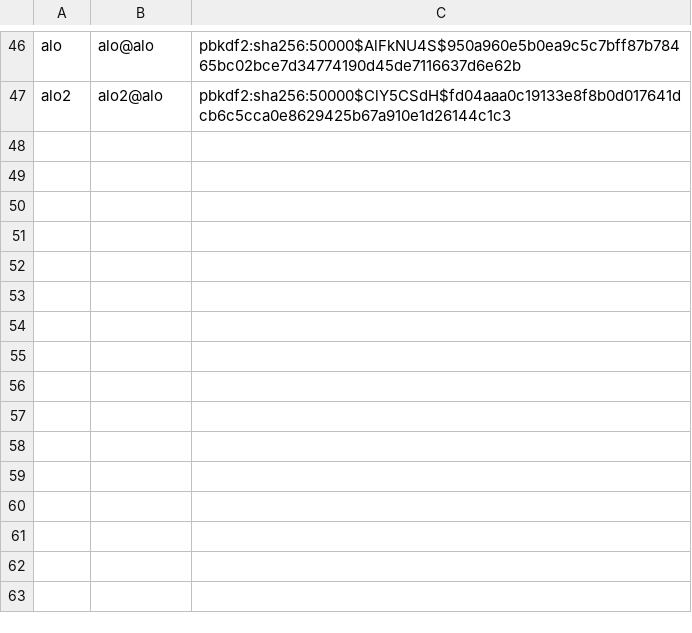
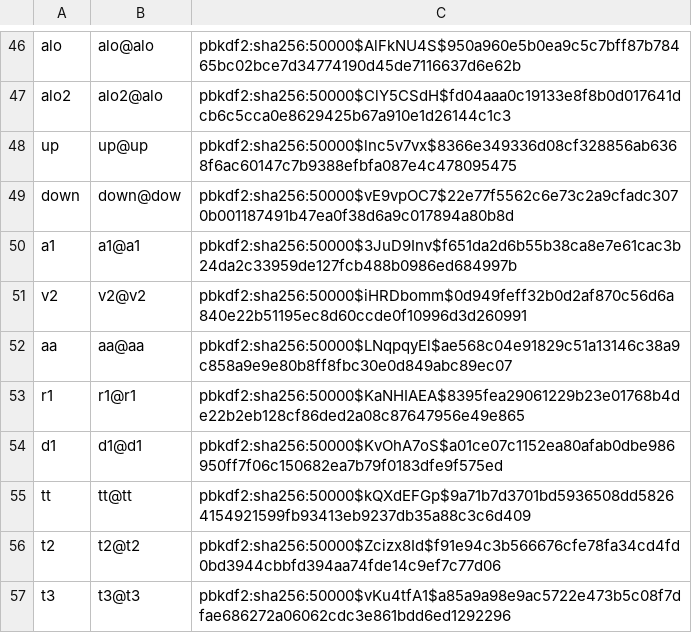
Before and after one commit to ajhoward7/xcelerate, a CSV file: code/main/users/master_users.csv, drawn as a sheet; only a part is shown, gaps mark what is left out; the diff names each change by its address in the sheet, - before the commit and + after, or states it on an @@ line.

```diff
--- a/code/main/users/master_users.csv
+++ b/code/main/users/master_users.csv
+row 48: up | up@up | pbkdf2:sha256:50000$lnc5v7vx$8366e349336d08cf328856ab6368f6ac60147c7b9388efbfa087e4c478095475
+row 49: down | down@dow | pbkdf2:sha256:50000$vE9vpOC7$22e77f5562c6e73c2a9cfadc3070b001187491b47ea0f38d6a9c017894a80b8d
+row 50: a1 | a1@a1 | pbkdf2:sha256:50000$3JuD9Inv$f651da2d6b55b38ca8e7e61cac3b24da2c33959de127fcb488b0986ed684997b
+row 51: v2 | v2@v2 | pbkdf2:sha256:50000$iHRDbomm$0d949feff32b0d2af870c56d6a840e22b51195ec8d60ccde0f10996d3d260991
+row 52: aa | aa@aa | pbkdf2:sha256:50000$LNqpqyEl$ae568c04e91829c51a13146c38a9c858a9e9e80b8ff8fbc30e0d849abc89ec07
+row 53: r1 | r1@r1 | pbkdf2:sha256:50000$KaNHIAEA$8395fea29061229b23e01768b4de22b2eb128cf86ded2a08c87647956e49e865
+row 54: d1 | d1@d1 | pbkdf2:sha256:50000$KvOhA7oS$a01ce07c1152ea80afab0dbe986950ff7f06c150682ea7b79f0183dfe9f575ed
+row 55: tt | tt@tt | pbkdf2:sha256:50000$kQXdEFGp$9a71b7d3701bd5936508dd58264154921599fb93413eb9237db35a88c3c6d409
+row 56: t2 | t2@t2 | pbkdf2:sha256:50000$Zcizx8Id$f91e94c3b566676cfe78fa34cd4fd0bd3944cbbfd394aa74fde14c9ef7c77d06
+row 57: t3 | t3@t3 | pbkdf2:sha256:50000$vKu4tfA1$a85a9a98e9ac5722e473b5c08f7dfae686272a06062cdc3e861bdd6ed1292296
```
Also changed, not shown: 3 other files.
